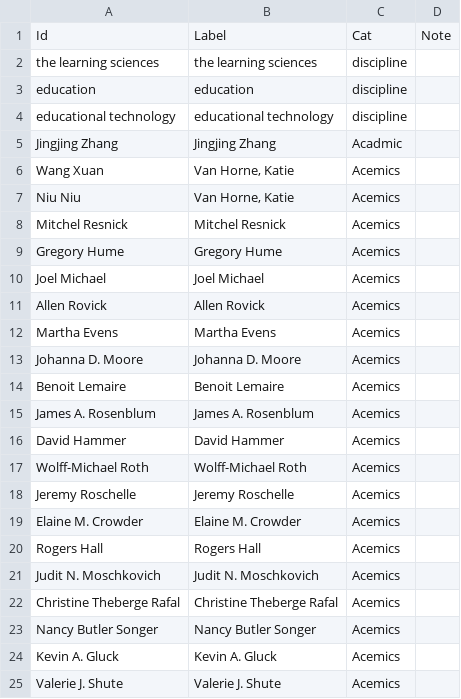
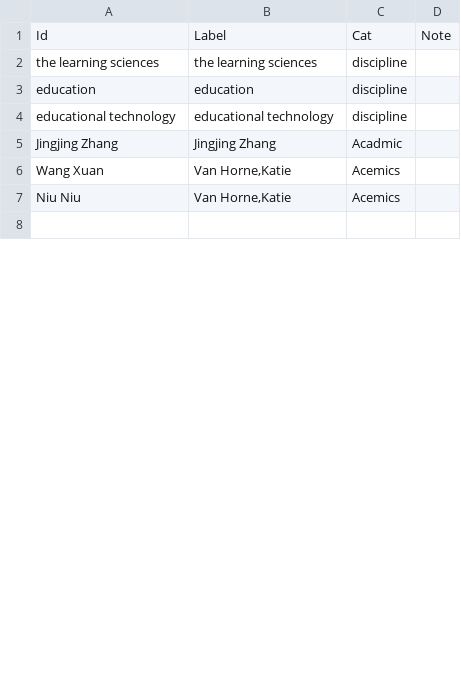
Before and after one commit to JingjingBNU/The-Learning-Sciences, a CSV file: data/nodelist.csv, drawn as a sheet; only a part is shown; the diff covers the shown part only.

Commit message:
Update nodelist.csv
我是牛佳玉，我增加了1994年的作者与系别关系

```diff
--- a/data/nodelist.csv
+++ b/data/nodelist.csv
@@ -5,21 +5,4 @@ educational technology,educational technology,discipline,
 Jingjing Zhang,Jingjing Zhang,Acadmic,
-Wang Xuan,"Van Horne, Katie",Acemics,
-Niu Niu,"Van Horne, Katie",Acemics,
-Mitchel Resnick,Mitchel Resnick,Acemics,
-Gregory Hume,Gregory Hume,Acemics,
-Joel Michael,Joel Michael,Acemics,
-Allen Rovick,Allen Rovick,Acemics,
-Martha Evens,Martha Evens,Acemics,
-Johanna D. Moore,Johanna D. Moore,Acemics,
-Benoit Lemaire,Benoit Lemaire,Acemics,
-James A. Rosenblum,James A. Rosenblum,Acemics,
-David Hammer,David Hammer,Acemics,
-Wolff-Michael Roth,Wolff-Michael Roth,Acemics,
-Jeremy Roschelle,Jeremy Roschelle,Acemics,
-Elaine M. Crowder,Elaine M. Crowder,Acemics,
-Rogers Hall,Rogers Hall,Acemics,
-Judit N. Moschkovich,Judit N. Moschkovich,Acemics,
-Christine Theberge Rafal,Christine Theberge Rafal,Acemics,
-Nancy Butler Songer,Nancy Butler Songer,Acemics,
-Kevin A. Gluck,Kevin A. Gluck,Acemics,
-Valerie J. Shute,Valerie J. Shute,Acemics,
+Wang Xuan,"Van Horne,Katie",Acemics,
+Niu Niu,"Van Horne,Katie",Acemics,
+
```
Also changed, not shown: 30 added rows, 13 removed rows and 3 edited cells elsewhere in this file.
